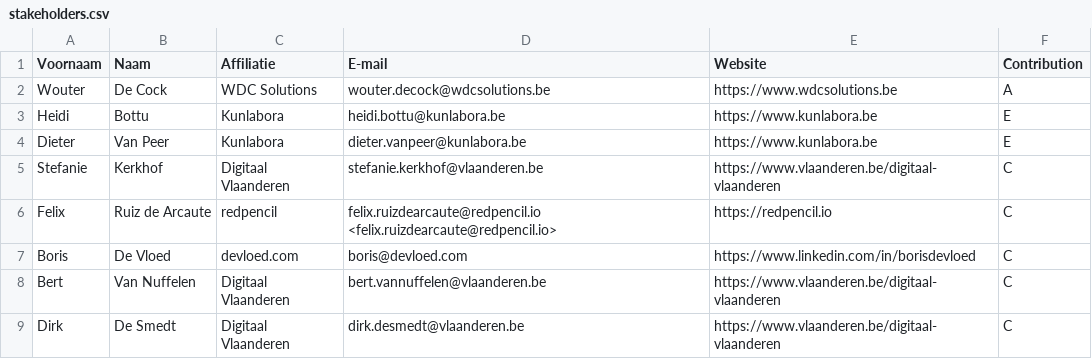
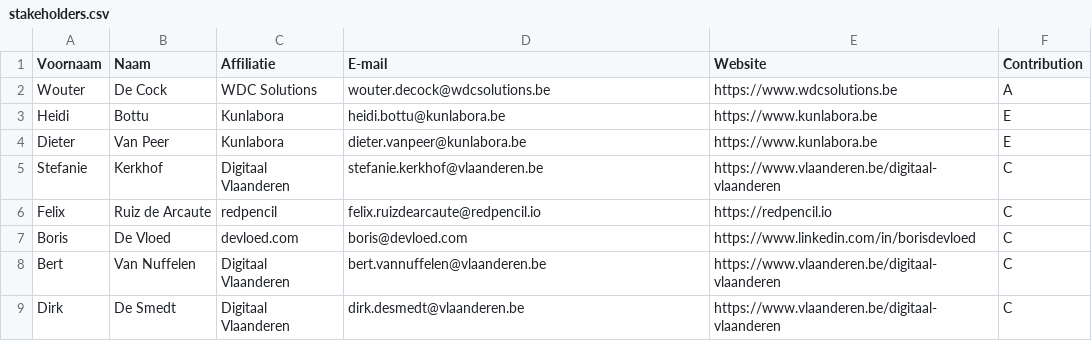
Before and after one commit to Informatievlaanderen/ipdc-lpdc, a CSV file: stakeholders.csv, drawn as a sheet.

Commit message:
Fixed email adress felix

```diff
--- a/stakeholders.csv
+++ b/stakeholders.csv
@@ -5,3 +5,3 @@ Dieter;Van Peer;Kunlabora;dieter.vanpeer@kunlabora.be;https://www.kunlabora.be;E
 Stefanie;Kerkhof;Digitaal Vlaanderen;stefanie.kerkhof@vlaanderen.be;https://www.vlaanderen.be/digitaal-vlaanderen;C
-Felix;Ruiz de Arcaute;redpencil;felix.ruizdearcaute@redpencil.io <felix.ruizdearcaute@redpencil.io>;https://redpencil.io;C
+Felix;Ruiz de Arcaute;redpencil;felix.ruizdearcaute@redpencil.io;https://redpencil.io;C
 Boris;De Vloed;devloed.com;boris@devloed.com;https://www.linkedin.com/in/borisdevloed;C
```
